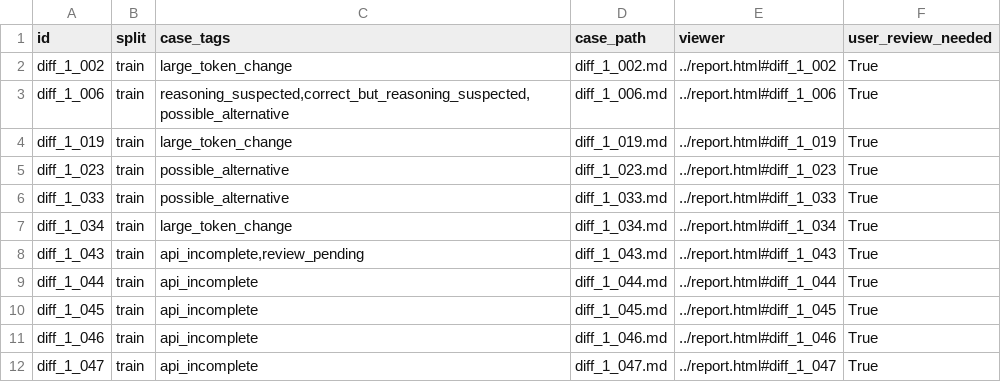
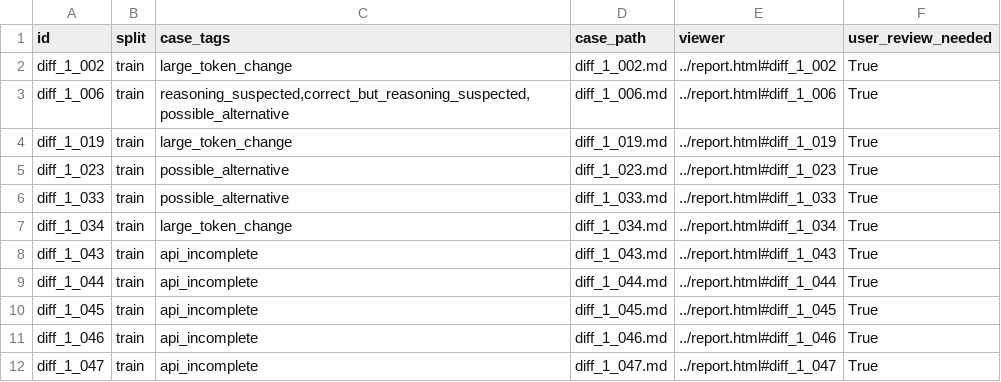
Before and after one commit to Hwrette/MathHint, a CSV file: results/final_experiment_2/gemini_full265/case_reports/index.csv, drawn as a sheet; only a part is shown.

```diff
--- a/results/final_experiment_2/gemini_full265/case_reports/index.csv
+++ b/results/final_experiment_2/gemini_full265/case_reports/index.csv
@@ -7,3 +7,3 @@ diff_1_033,train,possible_alternative,diff_1_033.md,../report.html#diff_1_033,Tr
 diff_1_034,train,large_token_change,diff_1_034.md,../report.html#diff_1_034,True
-diff_1_043,train,"api_incomplete,review_pending",diff_1_043.md,../report.html#diff_1_043,True
+diff_1_043,train,api_incomplete,diff_1_043.md,../report.html#diff_1_043,True
 diff_1_044,train,api_incomplete,diff_1_044.md,../report.html#diff_1_044,True
```
Also changed, not shown: results/final_experiment_2/gemini_full265/question_comparison.csv, results/final_experiment_2/gemini_full265/question_comparison_train.csv, 9 other files.
